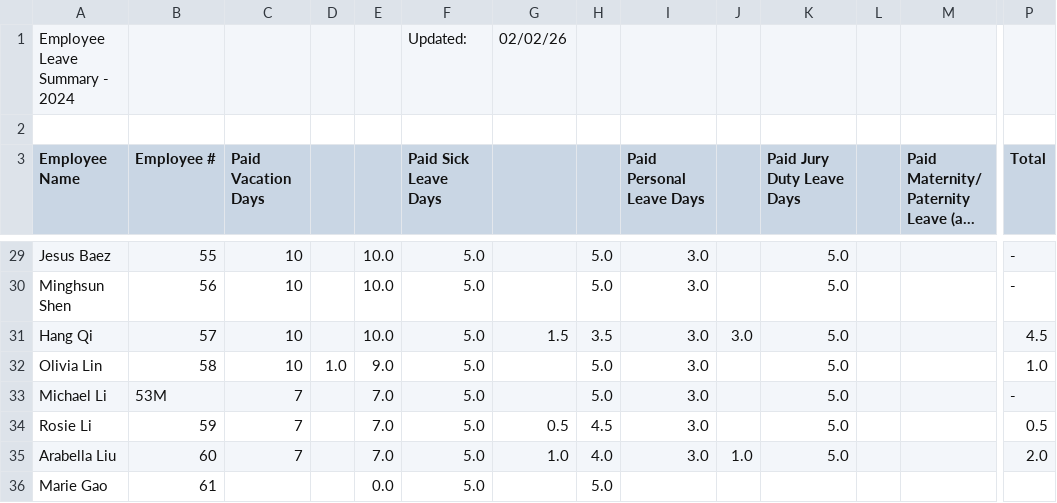
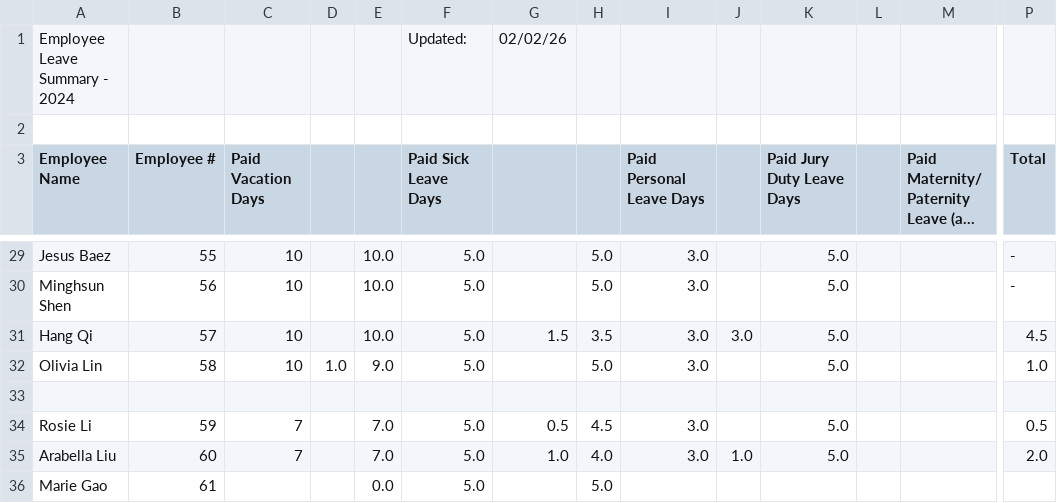
Before and after one commit to dengjie0716/my-leave-app, a CSV file: summary.csv, drawn as a sheet; only a part is shown, gaps mark what is left out; long unchanged cells end in …; rows hold the shown columns only; the diff names each change by its address in the sheet, - before the commit and + after, or states it on an @@ line.

Commit message:
Update summary.csv

```diff
--- a/summary.csv
+++ b/summary.csv
-row 33: Michael Li | 53M | 7 |  | 7.0 | 5.0 |  | 5.0 | 3.0 |  | 5.0 |  |  | -
+row 33: (empty)
```
